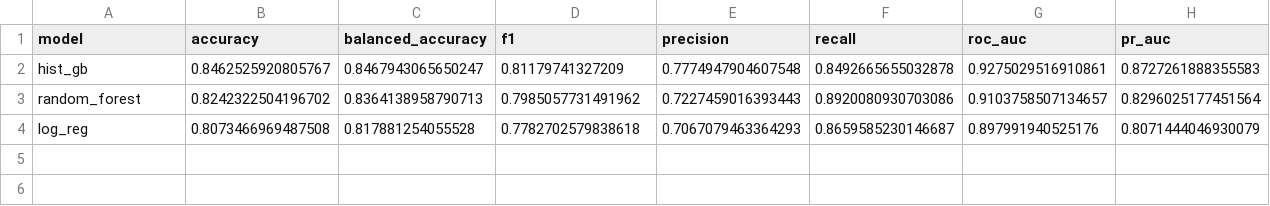
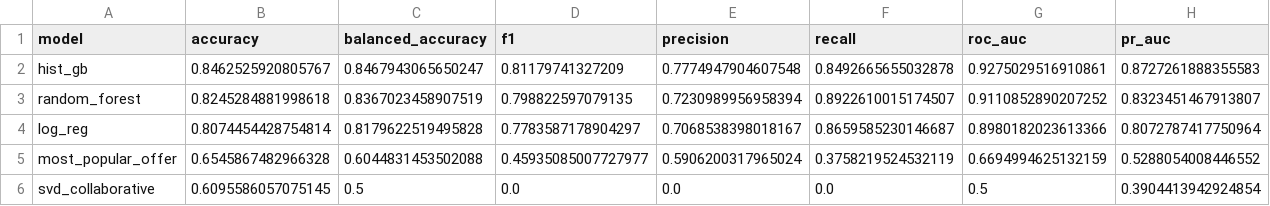
Before and after one commit to HelcurtLordno1/Data_marketing_starbuck_rewards, a CSV file: outputs/premodel/baseline_model_scores.csv, drawn as a sheet.

Commit message:
Feature engineering & Baseline

```diff
--- a/outputs/premodel/baseline_model_scores.csv
+++ b/outputs/premodel/baseline_model_scores.csv
@@ -2,3 +2,5 @@ model,accuracy,balanced_accuracy,f1,precision,recall,roc_auc,pr_auc
 hist_gb,0.8462525920805767,0.8467943065650247,0.81179741327209,0.7774947904607548,0.8492665655032878,0.9275029516910861,0.8727261888355583
-random_forest,0.8242322504196702,0.8364138958790713,0.7985057731491962,0.7227459016393443,0.8920080930703086,0.9103758507134657,0.8296025177451564
-log_reg,0.8073466969487508,0.817881254055528,0.7782702579838618,0.7067079463364293,0.8659585230146687,0.897991940525176,0.8071444046930079
+random_forest,0.8245284881998618,0.8367023458907519,0.798822597079135,0.7230989956958394,0.8922610015174507,0.9110852890207252,0.8323451467913807
+log_reg,0.8074454428754814,0.8179622519495828,0.7783587178904297,0.7068538398018167,0.8659585230146687,0.8980182023613366,0.8072787417750964
+most_popular_offer,0.6545867482966328,0.6044831453502088,0.45935085007727977,0.5906200317965024,0.3758219524532119,0.6694994625132159,0.5288054008446552
+svd_collaborative,0.6095586057075145,0.5,0.0,0.0,0.0,0.5,0.3904413942924854
```
Also changed, not shown: 7 other files.
